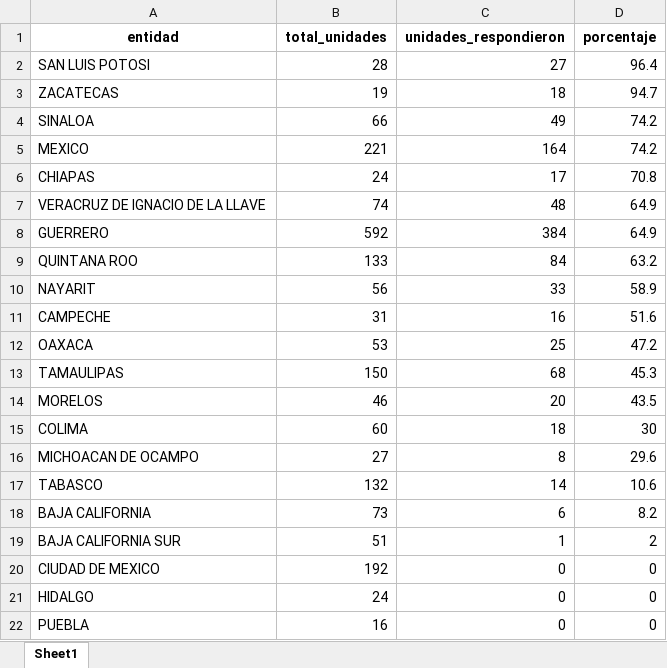
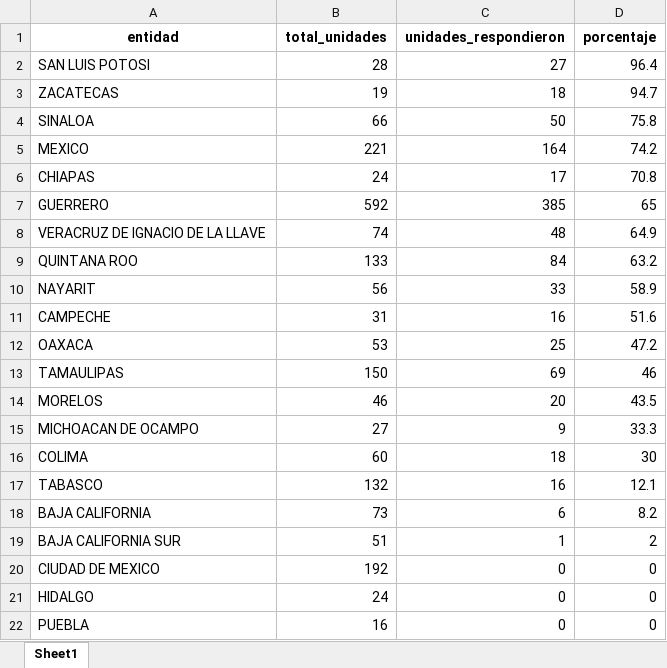
Before and after one commit to servicios-imss-b/informe--de-ang, an Excel workbook: tabla_avance.xlsx, sheet Sheet1, drawn as a sheet; only a part is shown; values as stored, in another font and other column widths than the file's, no borders; removed rows and columns are numbered as before the commit, all else as after; the diff names each change by its address in the sheet, - before the commit and + after, or states it on an @@ line.

```diff
--- a/tabla_avance.xlsx (sheet Sheet1)
+++ b/tabla_avance.xlsx (sheet Sheet1)
-C4 (unidades_respondieron): 49
+C4 (unidades_respondieron): 50
-D4 (porcentaje): 74.2
+D4 (porcentaje): 75.8
+row 7: GUERRERO | 592 | 385 | 65
-row 8: GUERRERO | 592 | 384 | 64.9
-C13 (unidades_respondieron): 68
+C13 (unidades_respondieron): 69
-D13 (porcentaje): 45.3
+D13 (porcentaje): 46
+row 15: MICHOACAN DE OCAMPO | 27 | 9 | 33.3
-row 16: MICHOACAN DE OCAMPO | 27 | 8 | 29.6
-C17 (unidades_respondieron): 14
+C17 (unidades_respondieron): 16
-D17 (porcentaje): 10.6
+D17 (porcentaje): 12.1
```
Also changed, not shown: tabla_entidades.xlsx, tabla_unidades.xlsx, 1 other file.
